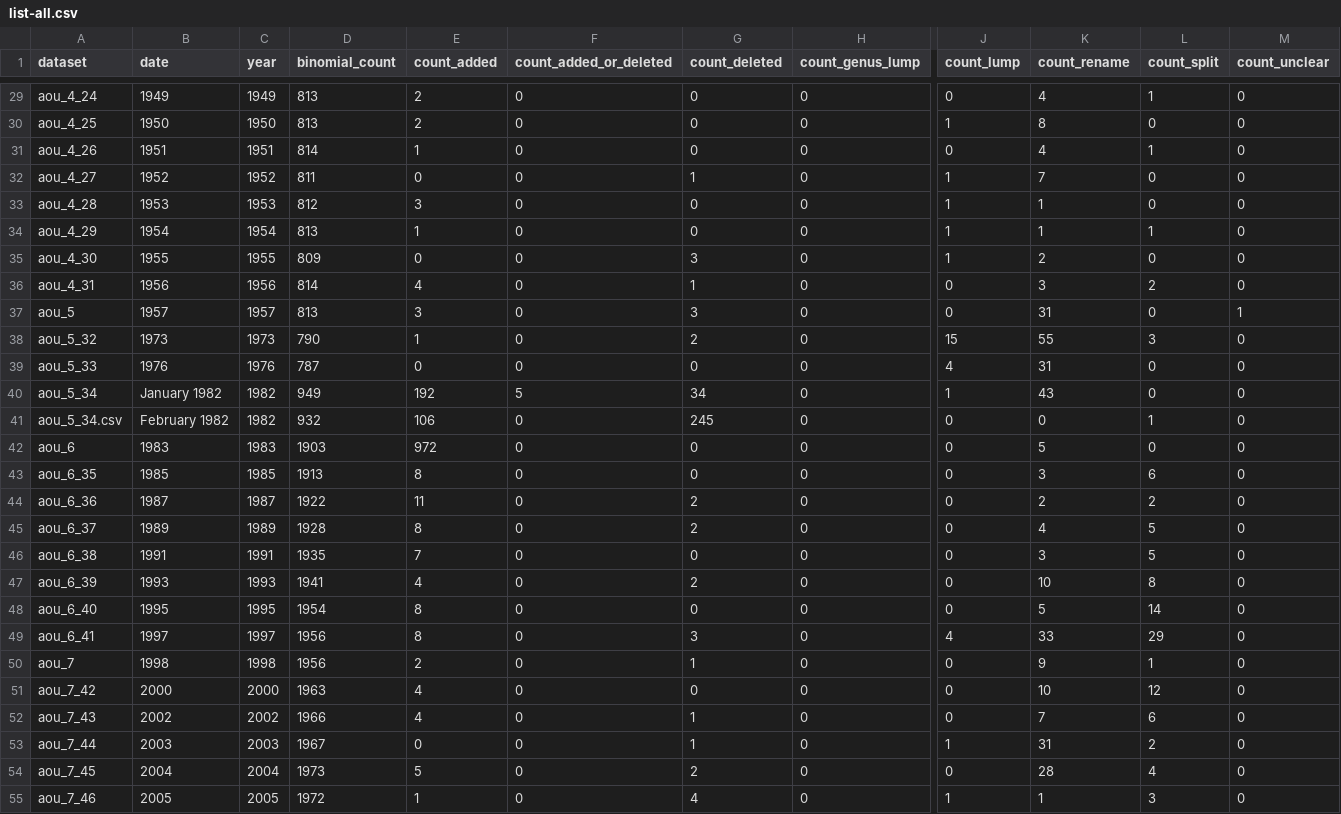
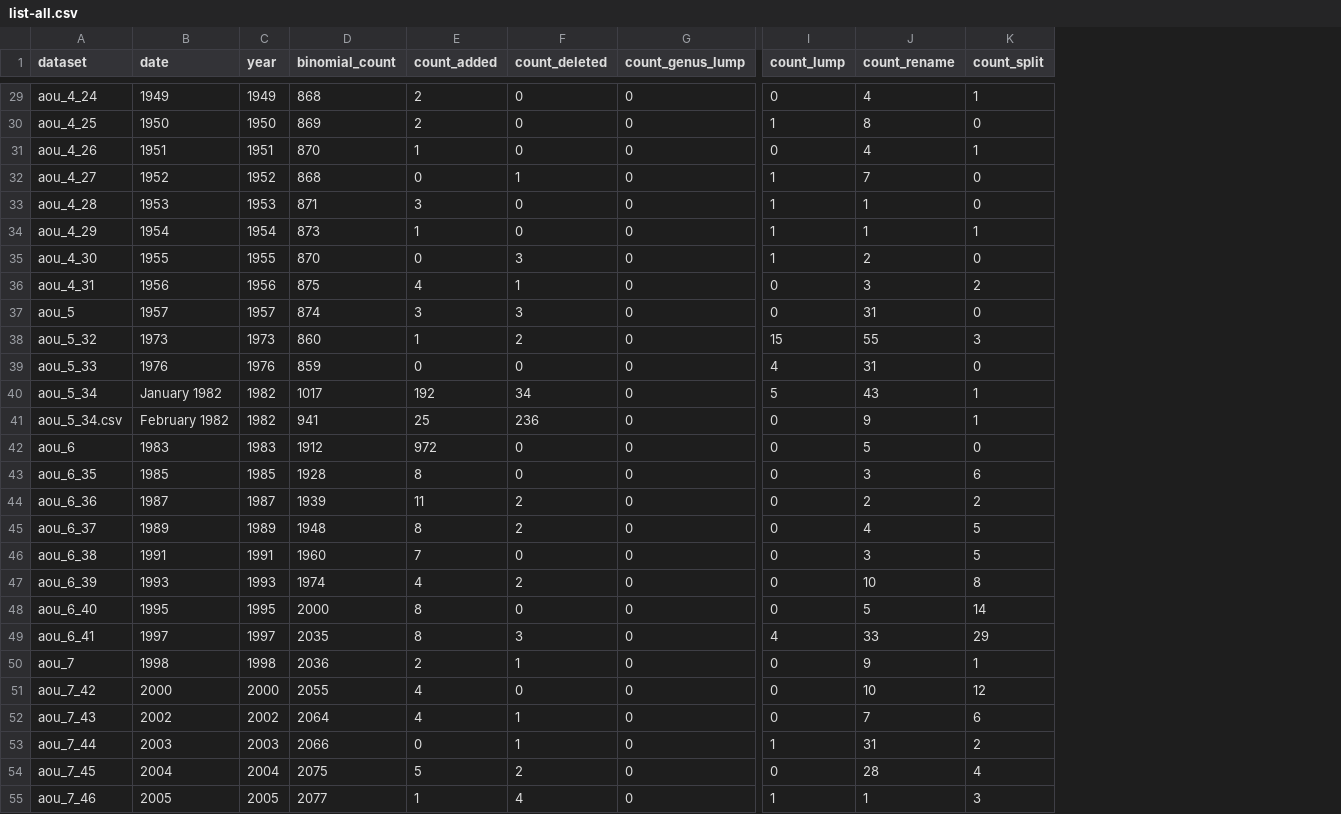
Before and after one commit to gaurav/aou_checklists, a CSV file: project_stats/list-all.csv, drawn as a sheet; only a part is shown, gaps mark what is left out; removed rows and columns are numbered as before the commit, all else as after; the diff covers the shown part only; the diff names each change by its address in the sheet, - before the commit and + after, or states it on an @@ line.

```diff
--- a/project_stats/list-all.csv
+++ b/project_stats/list-all.csv
-column F (count_added_or_deleted), rows 29-55: 0 | 0 | 0 | 0 | 0 | 0 | 0 | 0 | 0 | 0 | 0 | 5 | 0 | 0 | 0 | 0 | 0 | 0 | 0 | 0 | 0 | 0 | 0 | 0 | 0 | 0 | 0
-column M (count_unclear), rows 29-55: 0 | 0 | 0 | 0 | 0 | 0 | 0 | 0 | 1 | 0 | 0 | 0 | 0 | 0 | 0 | 0 | 0 | 0 | 0 | 0 | 0 | 0 | 0 | 0 | 0 | 0 | 0
-D29 (binomial_count): 813
+D29 (binomial_count): 868
-D30 (binomial_count): 813
+D30 (binomial_count): 869
-D31 (binomial_count): 814
+D31 (binomial_count): 870
-D32 (binomial_count): 811
+D32 (binomial_count): 868
-D33 (binomial_count): 812
+D33 (binomial_count): 871
-D34 (binomial_count): 813
+D34 (binomial_count): 873
-D35 (binomial_count): 809
+D35 (binomial_count): 870
-D36 (binomial_count): 814
+D36 (binomial_count): 875
-D37 (binomial_count): 813
+D37 (binomial_count): 874
-D38 (binomial_count): 790
+D38 (binomial_count): 860
-D39 (binomial_count): 787
+D39 (binomial_count): 859
-D40 (binomial_count): 949
+D40 (binomial_count): 1017
-I40 (count_lump): 1
+I40 (count_lump): 5
-K40 (count_split): 0
+K40 (count_split): 1
-D41 (binomial_count): 932
+D41 (binomial_count): 941
-E41 (count_added): 106
+E41 (count_added): 25
-F41 (count_deleted): 245
+F41 (count_deleted): 236
-J41 (count_rename): 0
+J41 (count_rename): 9
-D42 (binomial_count): 1903
+D42 (binomial_count): 1912
-D43 (binomial_count): 1913
+D43 (binomial_count): 1928
-D44 (binomial_count): 1922
+D44 (binomial_count): 1939
-D45 (binomial_count): 1928
+D45 (binomial_count): 1948
-D46 (binomial_count): 1935
+D46 (binomial_count): 1960
-D47 (binomial_count): 1941
+D47 (binomial_count): 1974
-D48 (binomial_count): 1954
+D48 (binomial_count): 2000
-D49 (binomial_count): 1956
+D49 (binomial_count): 2035
-D50 (binomial_count): 1956
+D50 (binomial_count): 2036
-D51 (binomial_count): 1963
+D51 (binomial_count): 2055
-D52 (binomial_count): 1966
+D52 (binomial_count): 2064
-D53 (binomial_count): 1967
+D53 (binomial_count): 2066
-D54 (binomial_count): 1973
+D54 (binomial_count): 2075
-D55 (binomial_count): 1972
+D55 (binomial_count): 2077
```
Also changed, not shown: 42 edited cells elsewhere in this file, project_stats/list.csv, splumps/list-all.csv, 12 other files.
